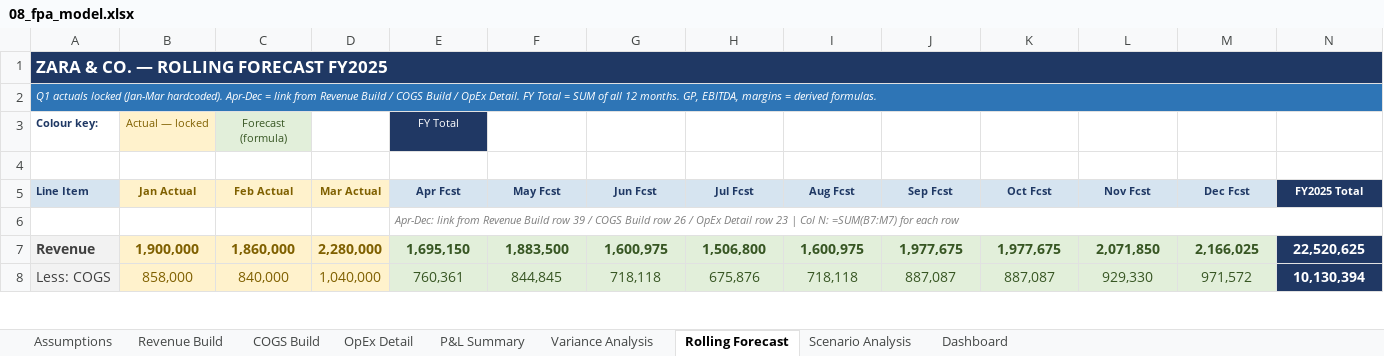
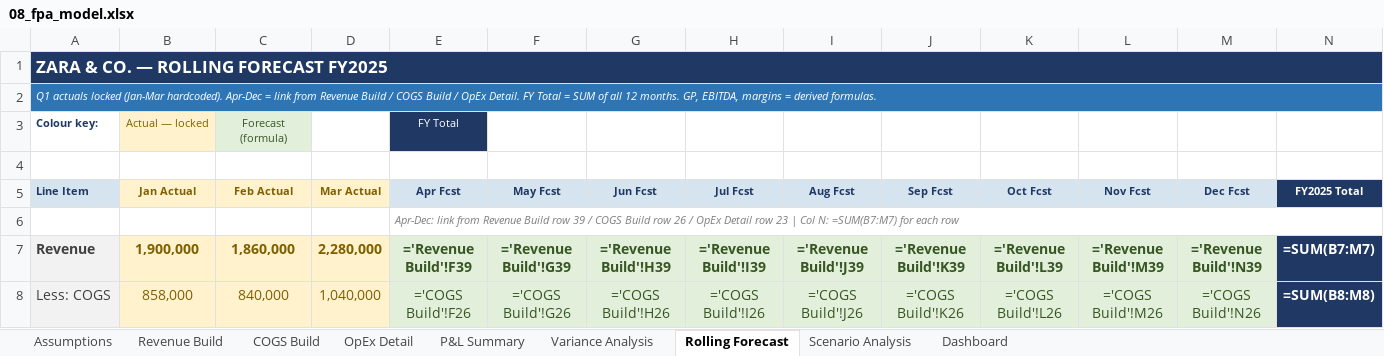
Before and after one commit to ashnad-git/my_career, an Excel workbook: learning/phase2b_project1/08_fpa_model.xlsx, sheet Rolling Forecast, drawn as a sheet; only a part is shown; values as stored, in another font and other column widths than the file's, no borders; formulas without a stored value are shown as written; the diff covers the shown part only; the diff names each change by its address in the sheet, - before the commit and + after, or states it on an @@ line.

```diff
--- a/learning/phase2b_project1/08_fpa_model.xlsx (sheet Rolling Forecast)
+++ b/learning/phase2b_project1/08_fpa_model.xlsx (sheet Rolling Forecast)
-E7 (Apr Fcst): 1,695,150
+E7 (Apr Fcst): ='Revenue Build'!F39
-F7 (May Fcst): 1,883,500
+F7 (May Fcst): ='Revenue Build'!G39
-G7 (Jun Fcst): 1,600,975
+G7 (Jun Fcst): ='Revenue Build'!H39
-H7 (Jul Fcst): 1,506,800
+H7 (Jul Fcst): ='Revenue Build'!I39
-I7 (Aug Fcst): 1,600,975
+I7 (Aug Fcst): ='Revenue Build'!J39
-J7 (Sep Fcst): 1,977,675
+J7 (Sep Fcst): ='Revenue Build'!K39
-K7 (Oct Fcst): 1,977,675
+K7 (Oct Fcst): ='Revenue Build'!L39
-L7 (Nov Fcst): 2,071,850
+L7 (Nov Fcst): ='Revenue Build'!M39
-M7 (Dec Fcst): 2,166,025
+M7 (Dec Fcst): ='Revenue Build'!N39
-N7 (FY2025 Total): 22,520,625
+N7 (FY2025 Total): =SUM(B7:M7)
-E8 (Apr Fcst): 760,361
+E8 (Apr Fcst): ='COGS Build'!F26
-F8 (May Fcst): 844,845
+F8 (May Fcst): ='COGS Build'!G26
-G8 (Jun Fcst): 718,118
+G8 (Jun Fcst): ='COGS Build'!H26
-H8 (Jul Fcst): 675,876
+H8 (Jul Fcst): ='COGS Build'!I26
-I8 (Aug Fcst): 718,118
+I8 (Aug Fcst): ='COGS Build'!J26
-J8 (Sep Fcst): 887,087
+J8 (Sep Fcst): ='COGS Build'!K26
-K8 (Oct Fcst): 887,087
+K8 (Oct Fcst): ='COGS Build'!L26
-L8 (Nov Fcst): 929,330
+L8 (Nov Fcst): ='COGS Build'!M26
-M8 (Dec Fcst): 971,572
+M8 (Dec Fcst): ='COGS Build'!N26
-N8 (FY2025 Total): 10,130,394
+N8 (FY2025 Total): =SUM(B8:M8)
```
Also changed, not shown: 2 added rows, 2 removed rows and 36 edited cells elsewhere in this sheet, sheet Revenue Build, sheet COGS Build, sheet OpEx Detail, sheet Variance Analysis, sheet Dashboard, sheet P&L Summary, 2 more sheets, 1 other file.
